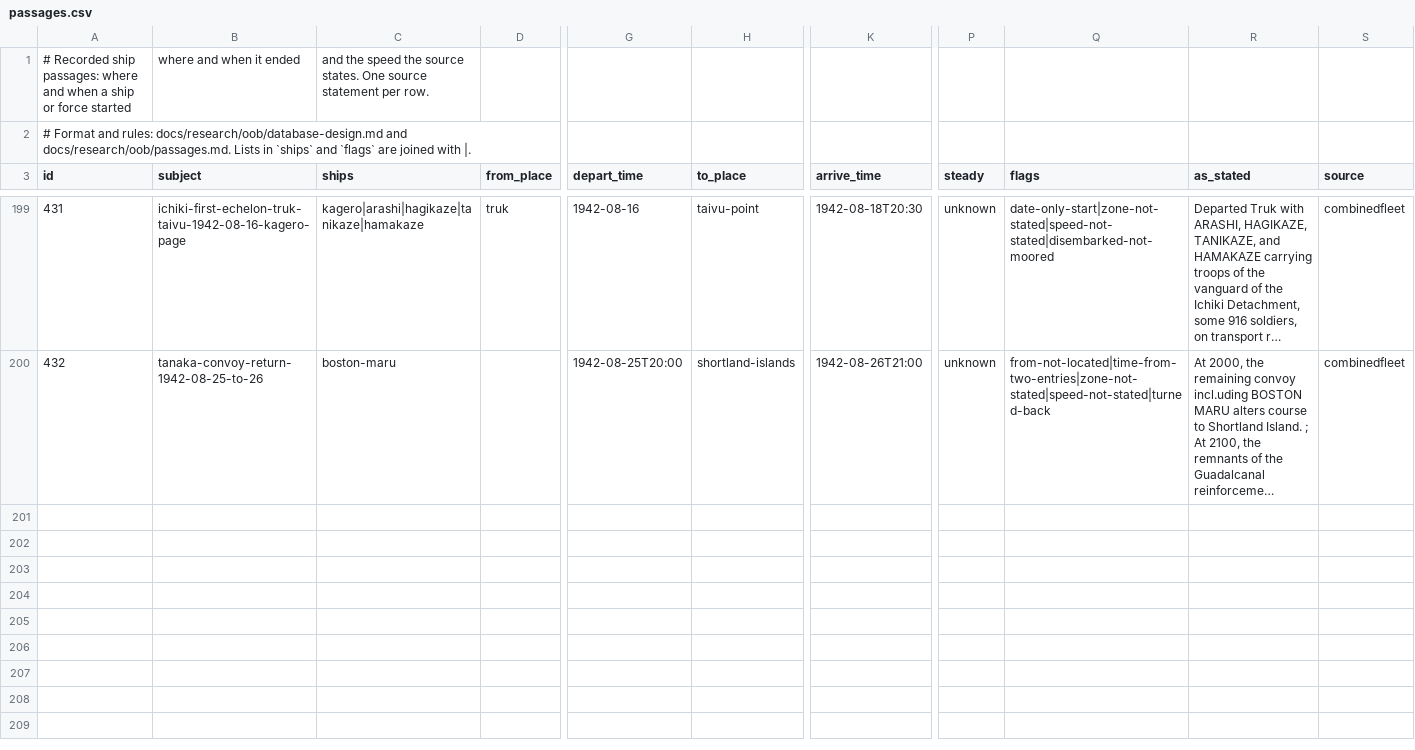
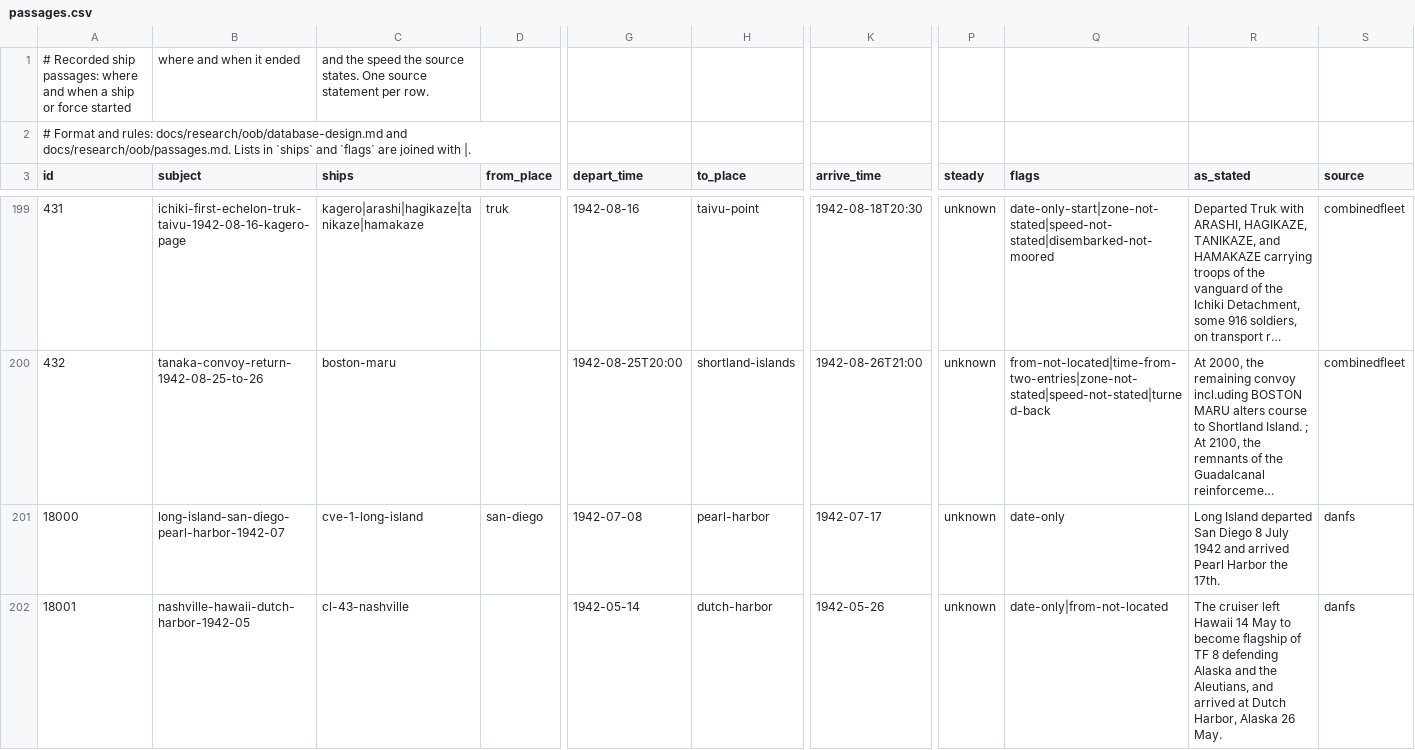
Before and after one commit to amitpeercoder/FlagPlot, a CSV file: data/oob/passages.csv, drawn as a sheet; only a part is shown, gaps mark what is left out; long unchanged cells end in …; rows hold the shown columns only; the diff covers the shown part only; the diff names each change by its address in the sheet, - before the commit and + after, or states it on an @@ line.

```diff
--- a/data/oob/passages.csv
+++ b/data/oob/passages.csv
+row 201: 18000 | long-island-san-diego-pearl-harbor-1942-07 | cve-1-long-island | san-diego | 1942-07-08 | pearl-harbor | 1942-07-17 | unknown | date-only | Long Island departed San Diego 8 July 1942 and arrived Pearl Harbor the 17th. | danfs
+row 202: 18001 | nashville-hawaii-dutch-harbor-1942-05 | cl-43-nashville |  | 1942-05-14 | dutch-harbor | 1942-05-26 | unknown | date-only|from-not-located | The cruiser left Hawaii 14 May to become flagship of TF 8 defending Alaska and the Aleutians, and arrived at Dutch Harbor, Alaska 26 May. | danfs
```
Also changed, not shown: 1 added row elsewhere in this file, data/oob/air_units.csv, data/oob/engagements.csv, 15 other files.
